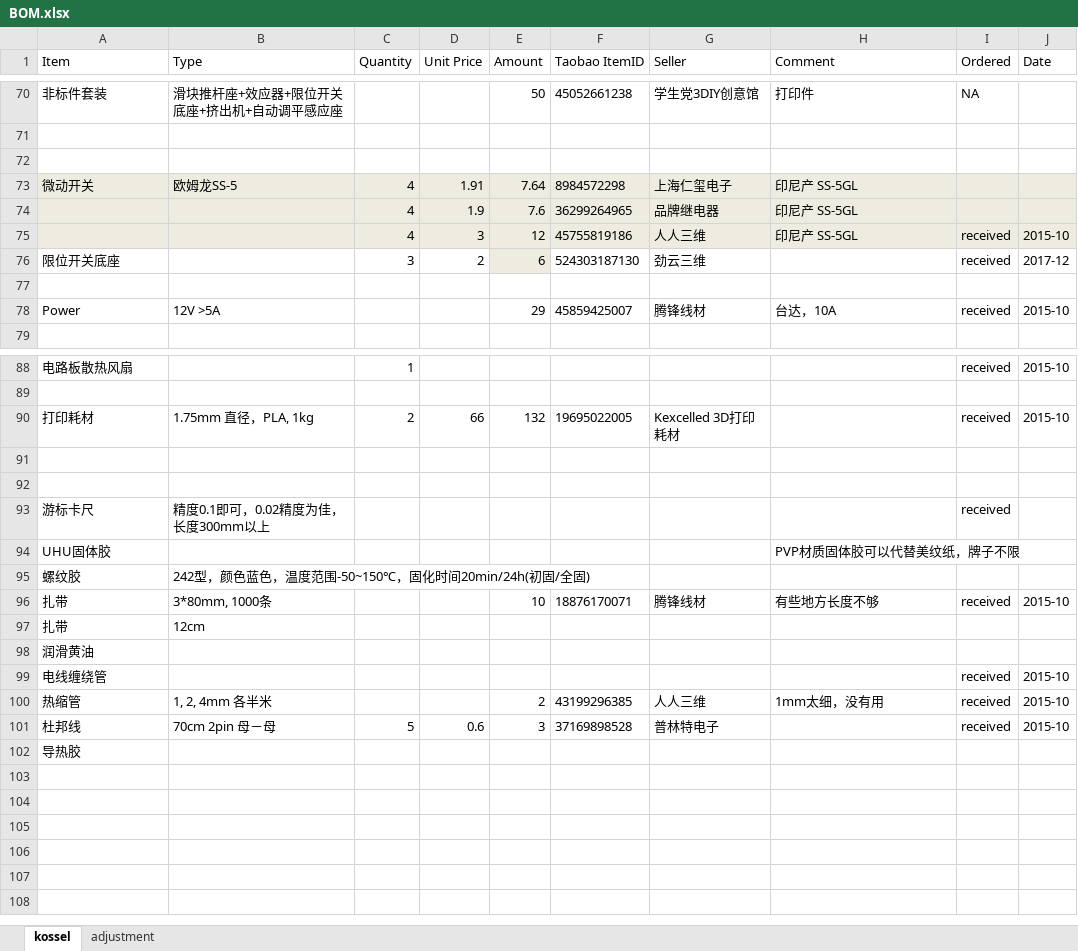
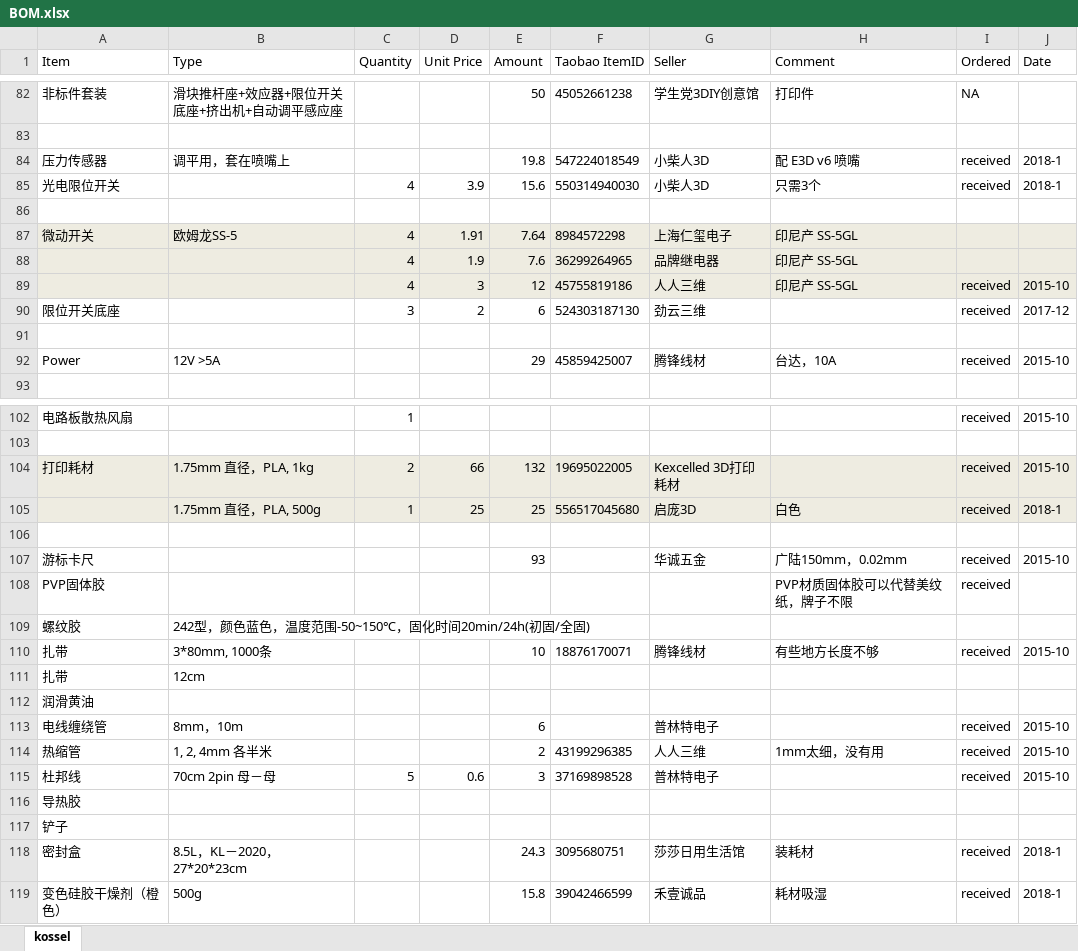
Before and after one commit to aleung/KosselPrinter, an Excel workbook: BOM.xlsx, sheet kossel, drawn as a sheet; only a part is shown, gaps mark what is left out; values as stored, in another font and other column widths than the file's, no borders; removed rows and columns are numbered as before the commit, all else as after; the diff covers the shown part only; the diff names each change by its address in the sheet, - before the commit and + after, or states it on an @@ line.

```diff
--- a/BOM.xlsx (sheet kossel)
+++ b/BOM.xlsx (sheet kossel)
-sheet tab: adjustment
+row 84: 压力传感器 | 调平用，套在喷嘴上 |  |  | 19.8 | 547224018549 | 小柴人3D | 配 E3D v6 喷嘴 | received | 2018-1
+row 85: 光电限位开关 |  | 4 | 3.9 | 15.6 | 550314940030 | 小柴人3D | 只需3个 | received | 2018-1
-E90 fill: #EEECE1
+E90 fill: none
-A104:J104 fill: none
+A104:J104 fill: #EEECE1
+row 105:  | 1.75mm 直径，PLA, 500g | 1 | 25 | 25 | 556517045680 | 启庞3D | 白色 | received | 2018-1
-row 107: (empty)
+row 107: 游标卡尺 |  |  |  | 93 |  | 华诚五金 | 广陆150mm，0.02mm | received | 2015-10
-row 93: 游标卡尺 | 精度0.1即可，0.02精度为佳，长度300mm以上 |  |  |  |  |  |  | received
-row 94: UHU固体胶 |  |  |  |  |  |  | PVP材质固体胶可以代替美纹纸，牌子不限
+row 108: PVP固体胶 |  |  |  |  |  |  | PVP材质固体胶可以代替美纹纸，牌子不限 | received
-B113 (Type): (empty)
+B113 (Type): 8mm，10m
-E113 (Amount): (empty)
+E113 (Amount): 6
-G113 (Seller): (empty)
+G113 (Seller): 普林特电子
+row 117: 铲子
+row 118: 密封盒 | 8.5L，KL－2020，27*20*23cm |  |  | 24.3 | 3095680751 | 莎莎日用生活馆 | 装耗材 | received | 2018-1
+row 119: 变色硅胶干燥剂（橙色） | 500g |  |  | 15.8 | 39042466599 | 禾壹诚品 | 耗材吸湿 | received | 2018-1
```
Also changed, not shown: 17 added rows, 5 removed rows, 14 edited cells and cell formats elsewhere in this sheet, formulas that keep their value, 7 other files.
